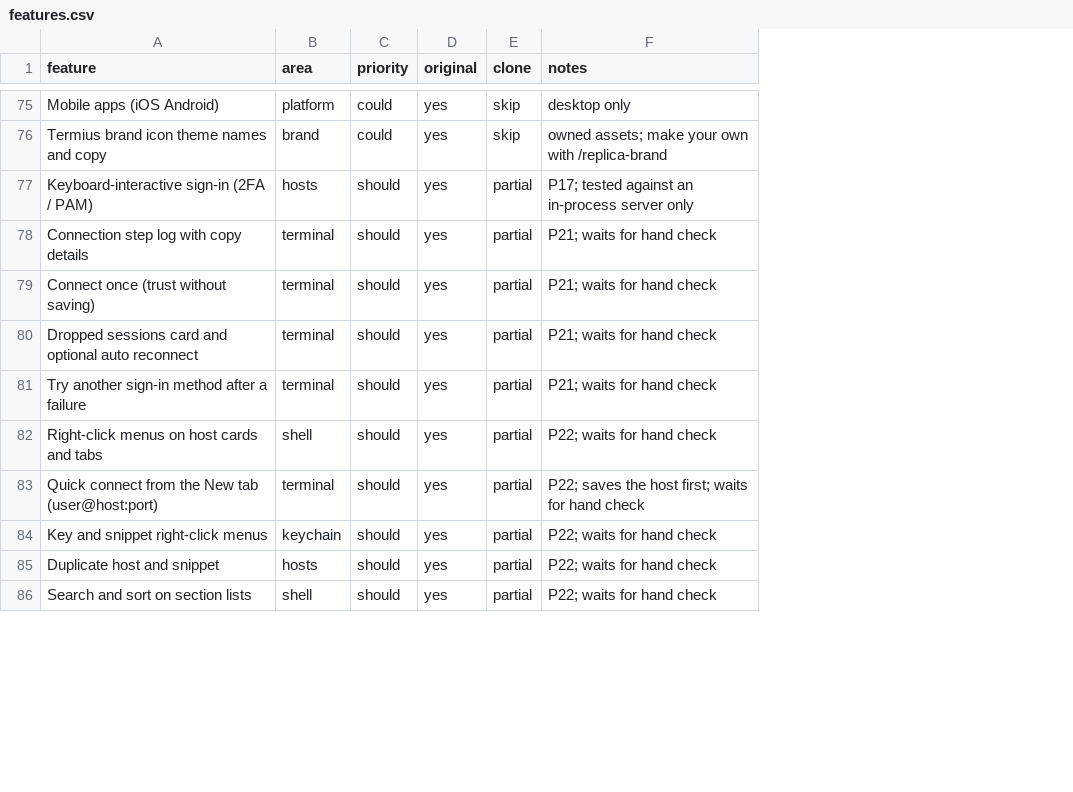
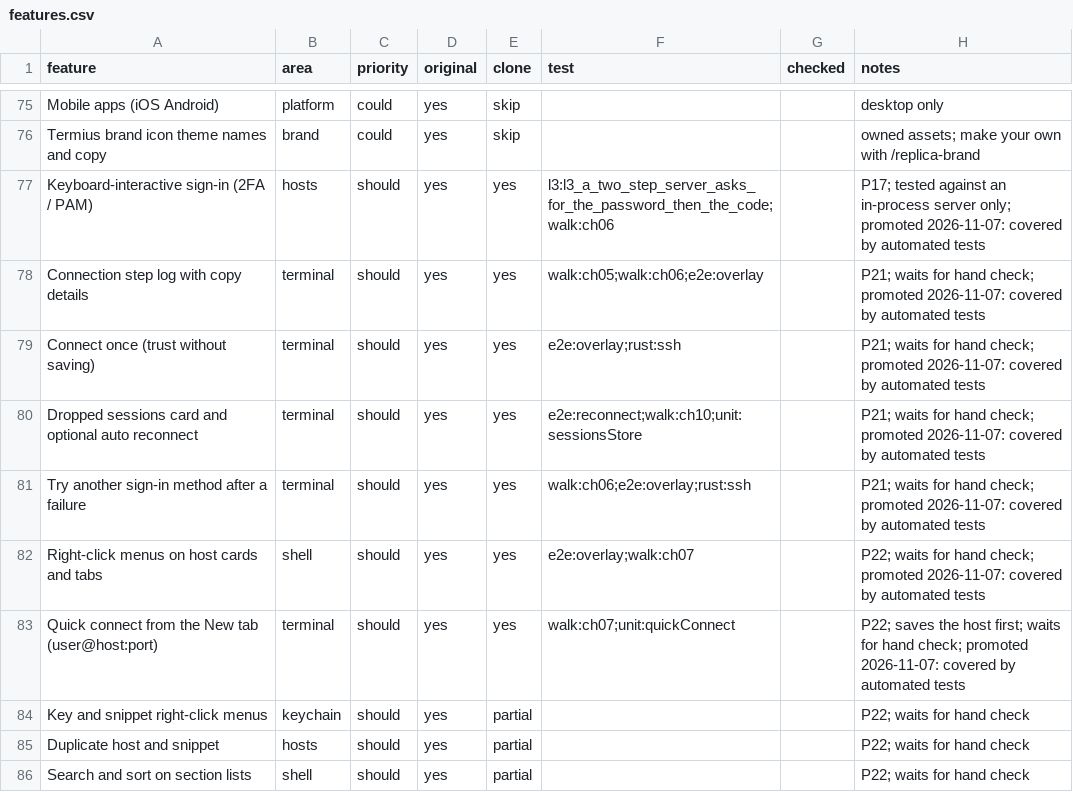
Before and after one commit to jmrezaee/dalan-app, a CSV file: replica/features.csv, drawn as a sheet; only a part is shown, gaps mark what is left out; addresses are those after the commit; the diff covers the shown part only; the diff names each change by its address in the sheet, - before the commit and + after, or states it on an @@ line.

```diff
--- a/replica/features.csv
+++ b/replica/features.csv
+column F (test), rows 77-83: l3:l3_a_two_step_server_asks_for_the_password_then_the_code;walk:ch06 | walk:ch05;walk:ch06;e2e:overlay | e2e:overlay;rust:ssh | e2e:reconnect;walk:ch10;unit:sessionsStore | walk:ch06;e2e:overlay;rust:ssh | e2e:overlay;walk:ch07 | walk:ch07;unit:quickConnect
+column G (checked), empty
-E77:E83 (clone): partial
+E77:E83 (clone): yes
-H77 (notes): …in-process server only
+H77 (notes): …in-process server only; promoted 2026-11-07: covered by automated tests
-H78:H81 (notes): …for hand check
+H78:H81 (notes): …for hand check; promoted 2026-11-07: covered by automated tests
-H82 (notes): …for hand check
+H82 (notes): …for hand check; promoted 2026-11-07: covered by automated tests
-H83 (notes): …for hand check
+H83 (notes): …for hand check; promoted 2026-11-07: covered by automated tests
```
Also changed, not shown: 8 edited cells elsewhere in this file, 7 other files.
